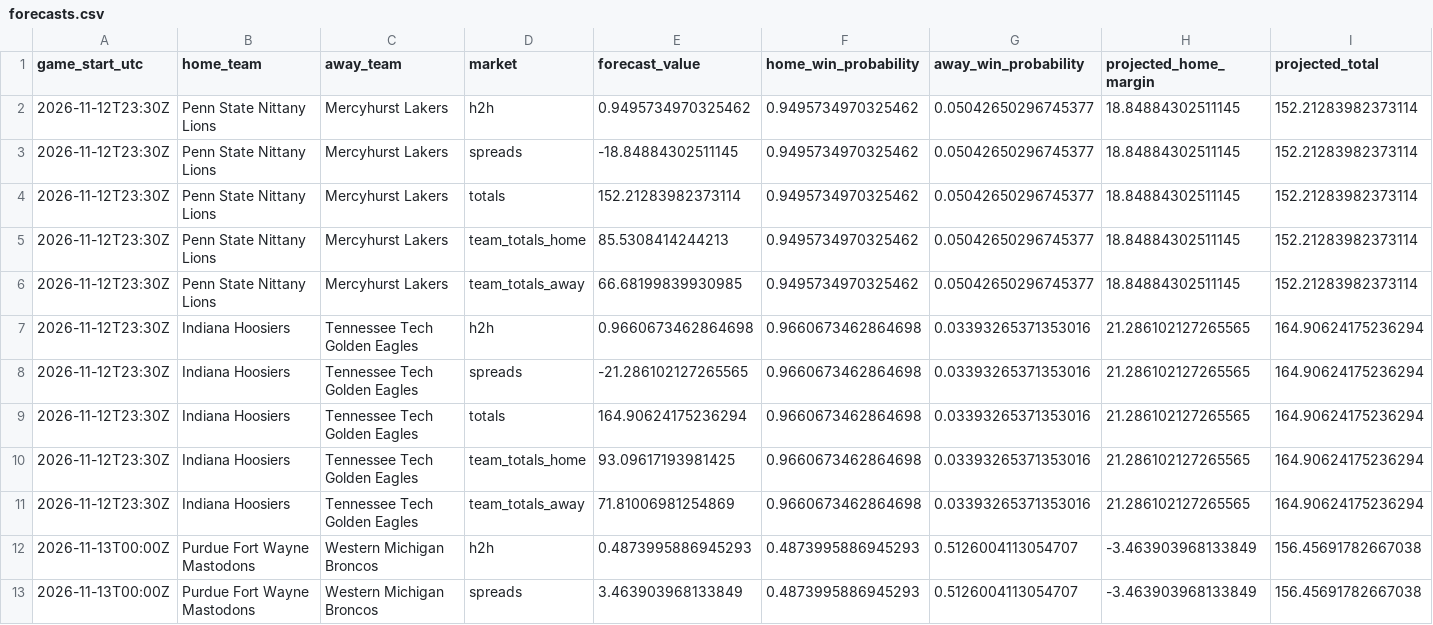
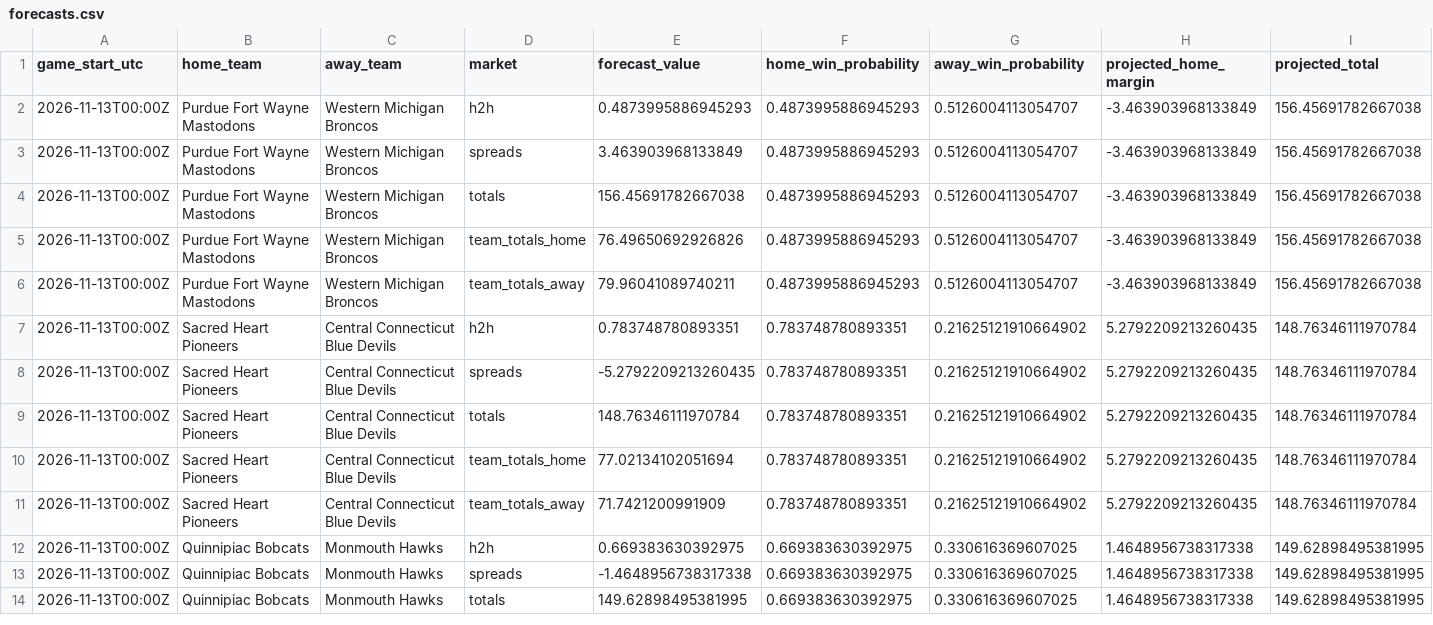
Before and after one commit to gkwalters25-prog/walts-wagers-public, a CSV file: data/forecasts.csv, drawn as a sheet; only a part is shown; the shorter side is filled out with more unchanged rows; the diff names each change by its address in the sheet, - before the commit and + after, or states it on an @@ line.

Commit message:
Refresh safe NCAAB forecasts and live odds

```diff
--- a/data/forecasts.csv
+++ b/data/forecasts.csv
-row 2: 2026-11-12T23:30Z | Penn State Nittany Lions | Mercyhurst Lakers | h2h | 0.9495734970325462 | 0.9495734970325462 | 0.05042650296745377 | 18.84884302511145 | 152.21283982373114
-row 3: 2026-11-12T23:30Z | Penn State Nittany Lions | Mercyhurst Lakers | spreads | -18.84884302511145 | 0.9495734970325462 | 0.05042650296745377 | 18.84884302511145 | 152.21283982373114
-row 4: 2026-11-12T23:30Z | Penn State Nittany Lions | Mercyhurst Lakers | totals | 152.21283982373114 | 0.9495734970325462 | 0.05042650296745377 | 18.84884302511145 | 152.21283982373114
-row 5: 2026-11-12T23:30Z | Penn State Nittany Lions | Mercyhurst Lakers | team_totals_home | 85.5308414244213 | 0.9495734970325462 | 0.05042650296745377 | 18.84884302511145 | 152.21283982373114
-row 6: 2026-11-12T23:30Z | Penn State Nittany Lions | Mercyhurst Lakers | team_totals_away | 66.68199839930985 | 0.9495734970325462 | 0.05042650296745377 | 18.84884302511145 | 152.21283982373114
-row 7: 2026-11-12T23:30Z | Indiana Hoosiers | Tennessee Tech Golden Eagles | h2h | 0.9660673462864698 | 0.9660673462864698 | 0.03393265371353016 | 21.286102127265565 | 164.90624175236294
-row 8: 2026-11-12T23:30Z | Indiana Hoosiers | Tennessee Tech Golden Eagles | spreads | -21.286102127265565 | 0.9660673462864698 | 0.03393265371353016 | 21.286102127265565 | 164.90624175236294
-row 9: 2026-11-12T23:30Z | Indiana Hoosiers | Tennessee Tech Golden Eagles | totals | 164.90624175236294 | 0.9660673462864698 | 0.03393265371353016 | 21.286102127265565 | 164.90624175236294
-row 10: 2026-11-12T23:30Z | Indiana Hoosiers | Tennessee Tech Golden Eagles | team_totals_home | 93.09617193981425 | 0.9660673462864698 | 0.03393265371353016 | 21.286102127265565 | 164.90624175236294
-row 11: 2026-11-12T23:30Z | Indiana Hoosiers | Tennessee Tech Golden Eagles | team_totals_away | 71.81006981254869 | 0.9660673462864698 | 0.03393265371353016 | 21.286102127265565 | 164.90624175236294
```
Also changed, not shown: 5 other files.
